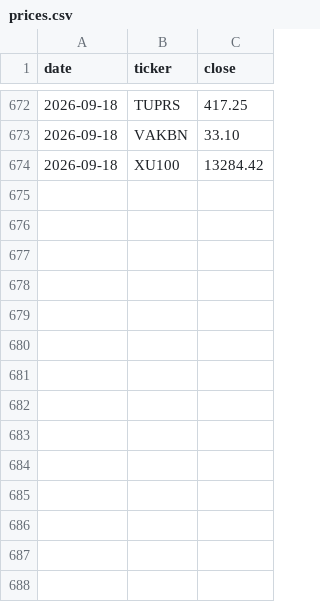
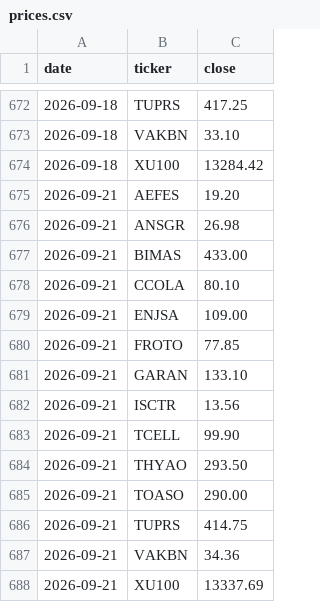
Before and after one commit to mehmedalipazar/finance-agent-v2, a CSV file: data/prices.csv, drawn as a sheet; only a part is shown, gaps mark what is left out; the diff names each change by its address in the sheet, - before the commit and + after, or states it on an @@ line.

```diff
--- a/data/prices.csv
+++ b/data/prices.csv
+row 675: 2026-09-21 | AEFES | 19.20
+row 676: 2026-09-21 | ANSGR | 26.98
+row 677: 2026-09-21 | BIMAS | 433.00
+row 678: 2026-09-21 | CCOLA | 80.10
+row 679: 2026-09-21 | ENJSA | 109.00
+row 680: 2026-09-21 | FROTO | 77.85
+row 681: 2026-09-21 | GARAN | 133.10
+row 682: 2026-09-21 | ISCTR | 13.56
+row 683: 2026-09-21 | TCELL | 99.90
+row 684: 2026-09-21 | THYAO | 293.50
+row 685: 2026-09-21 | TOASO | 290.00
+row 686: 2026-09-21 | TUPRS | 414.75
+row 687: 2026-09-21 | VAKBN | 34.36
+row 688: 2026-09-21 | XU100 | 13337.69
```
Also changed, not shown: data/positions.csv, data/triggers.csv, 3 other files.
